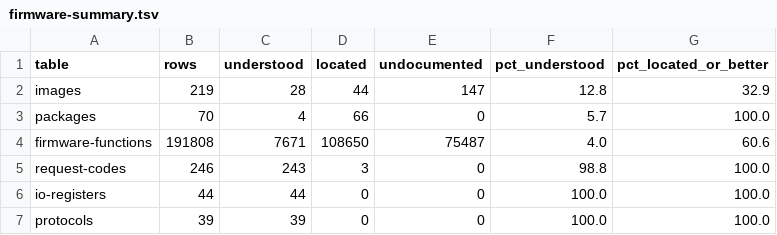
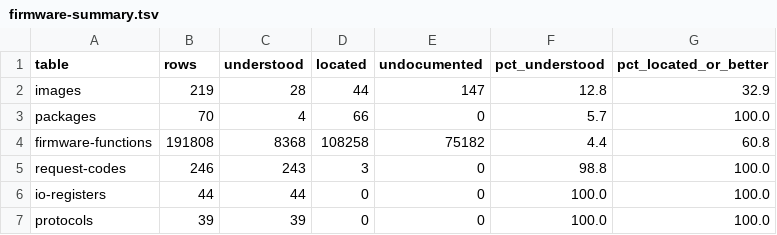
Before and after one commit to jamesbraid/sysco, a TSV file: generated/inventory/firmware-summary.tsv, drawn as a sheet.

Commit message:
software/firmware/l1: read twelve small helpers of the Altix 2MB image
These are helpers the request dispatcher and its neighbours call three
or more times: two bus-operation wrappers, the interrupt-mask swap, a
table lookup by address, an object status setter, a name-or-UNKNOWN
lookup, a 28-byte record copy and a few call wrappers that only add
constant arguments. Where a wrapper's callee was not read the row says
so and is graded inferred.

Each row is copied to the packages whose bytes match once absolute
addresses are masked, whose call targets are again routine entries and,
for calls to another routine read in this batch, whose target is that
routine's copy.

firmware-functions: 8,368 of 191,808 understood (4.4%), up from 7,671
(4.0%).

```diff
--- a/generated/inventory/firmware-summary.tsv
+++ b/generated/inventory/firmware-summary.tsv
@@ -3,3 +3,3 @@ images	219	28	44	147	12.8	32.9
 packages	70	4	66	0	5.7	100.0
-firmware-functions	191808	7671	108650	75487	4.0	60.6
+firmware-functions	191808	8368	108258	75182	4.4	60.8
 request-codes	246	243	3	0	98.8	100.0
```
Also changed, not shown: 3 other files.
